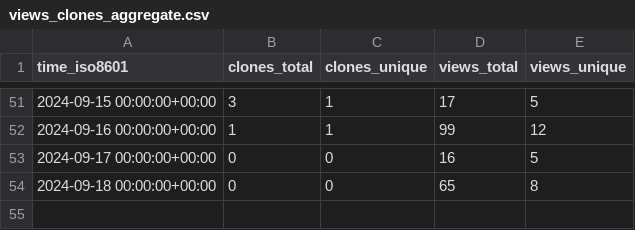
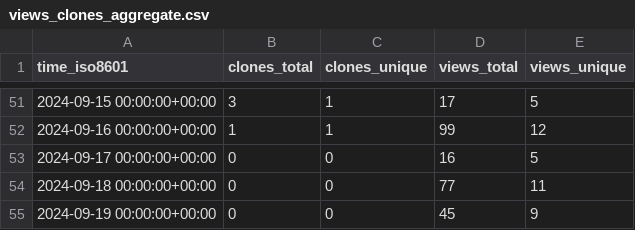
Before and after one commit to peff74/esp8266_OLED_HW-364A, a CSV file: peff74/esp8266_OLED_HW-364A/ghrs-data/views_clones_aggregate.csv, drawn as a sheet; only a part is shown, gaps mark what is left out.

```diff
--- a/peff74/esp8266_OLED_HW-364A/ghrs-data/views_clones_aggregate.csv
+++ b/peff74/esp8266_OLED_HW-364A/ghrs-data/views_clones_aggregate.csv
@@ -53,2 +53,3 @@ time_iso8601,clones_total,clones_unique,views_total,views_unique
 2024-09-17 00:00:00+00:00,0,0,16,5
-2024-09-18 00:00:00+00:00,0,0,65,8
+2024-09-18 00:00:00+00:00,0,0,77,11
+2024-09-19 00:00:00+00:00,0,0,45,9
```
Also changed, not shown: 1 other file.
